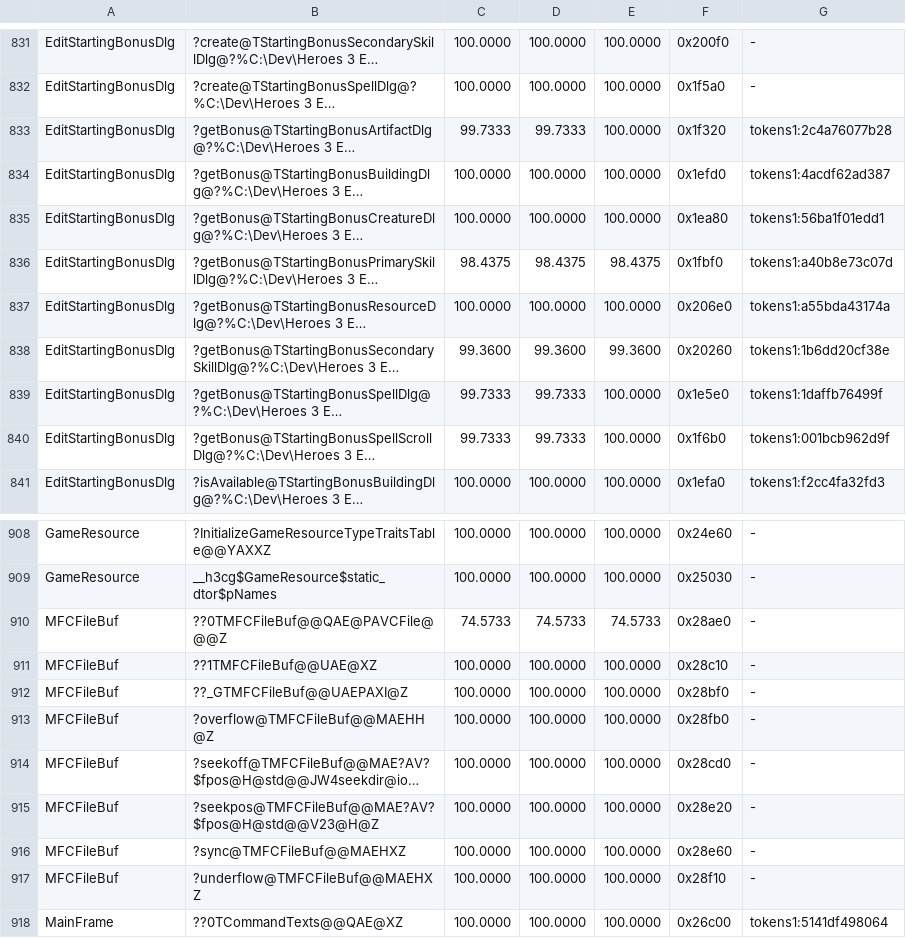
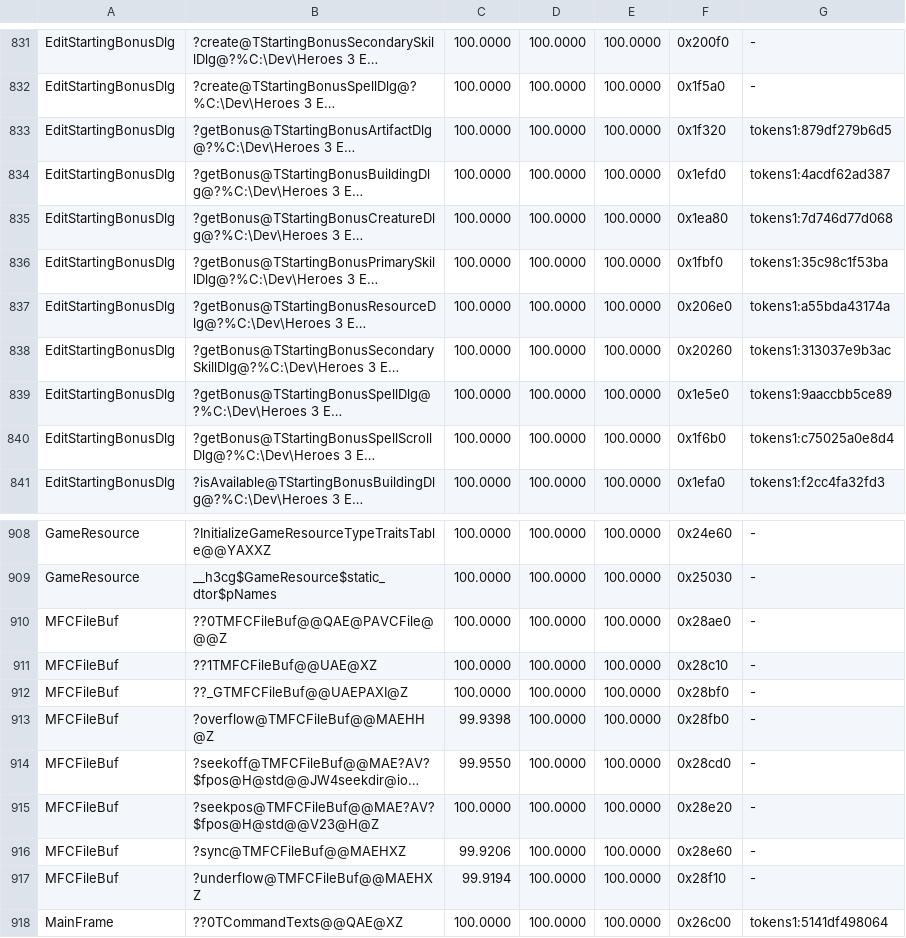
Before and after one commit to sushi-shi/homm3-decomp, a TSV file: config/match_baseline.h3ccmped.tsv, drawn as a sheet; only a part is shown, gaps mark what is left out; long unchanged cells end in …; the diff names each change by its address in the sheet, - before the commit and + after, or states it on an @@ line.

```diff
--- a/config/match_baseline.h3ccmped.tsv
+++ b/config/match_baseline.h3ccmped.tsv
-C833: 99.7333
+C833: 100.0000
-D833: 99.7333
+D833: 100.0000
-G833: tokens1:2c4a76077b28
+G833: tokens1:879df279b6d5
-G835: tokens1:56ba1f01edd1
+G835: tokens1:7d746d77d068
-C836: 98.4375
+C836: 100.0000
-D836: 98.4375
+D836: 100.0000
-E836: 98.4375
+E836: 100.0000
-G836: tokens1:a40b8e73c07d
+G836: tokens1:35c98c1f53ba
-C838: 99.3600
+C838: 100.0000
-D838: 99.3600
+D838: 100.0000
-E838: 99.3600
+E838: 100.0000
-G838: tokens1:1b6dd20cf38e
+G838: tokens1:313037e9b3ac
-C839:C840: 99.7333
+C839:C840: 100.0000
-D839:D840: 99.7333
+D839:D840: 100.0000
-G839: tokens1:1daffb76499f
+G839: tokens1:9aaccbb5ce89
-G840: tokens1:001bcb962d9f
+G840: tokens1:c75025a0e8d4
-C910: 74.5733
+C910: 100.0000
-D910: 74.5733
+D910: 100.0000
-E910: 74.5733
+E910: 100.0000
-C913: 100.0000
+C913: 99.9398
-C914: 100.0000
+C914: 99.9550
-C916: 100.0000
+C916: 99.9206
-C917: 100.0000
+C917: 99.9194
```
Also changed, not shown: config/match_baseline.h3maped.tsv, 1 other file.
